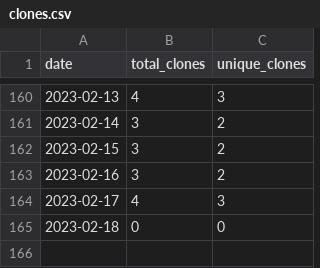
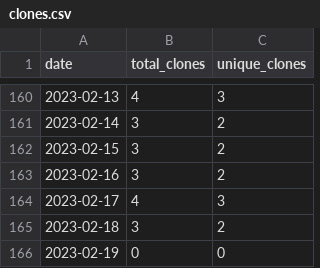
Before and after one commit to MatthewBentz/Comp3350, a CSV file: .traffic/clones.csv, drawn as a sheet; only a part is shown, gaps mark what is left out.

Commit message:
Updating repository traffic graph

```diff
--- a/.traffic/clones.csv
+++ b/.traffic/clones.csv
@@ -164,2 +164,3 @@ date,total_clones,unique_clones
 2023-02-17,4,3
-2023-02-18,0,0
+2023-02-18,3,2
+2023-02-19,0,0
```
Also changed, not shown: .traffic/views.csv, 3 other files.
